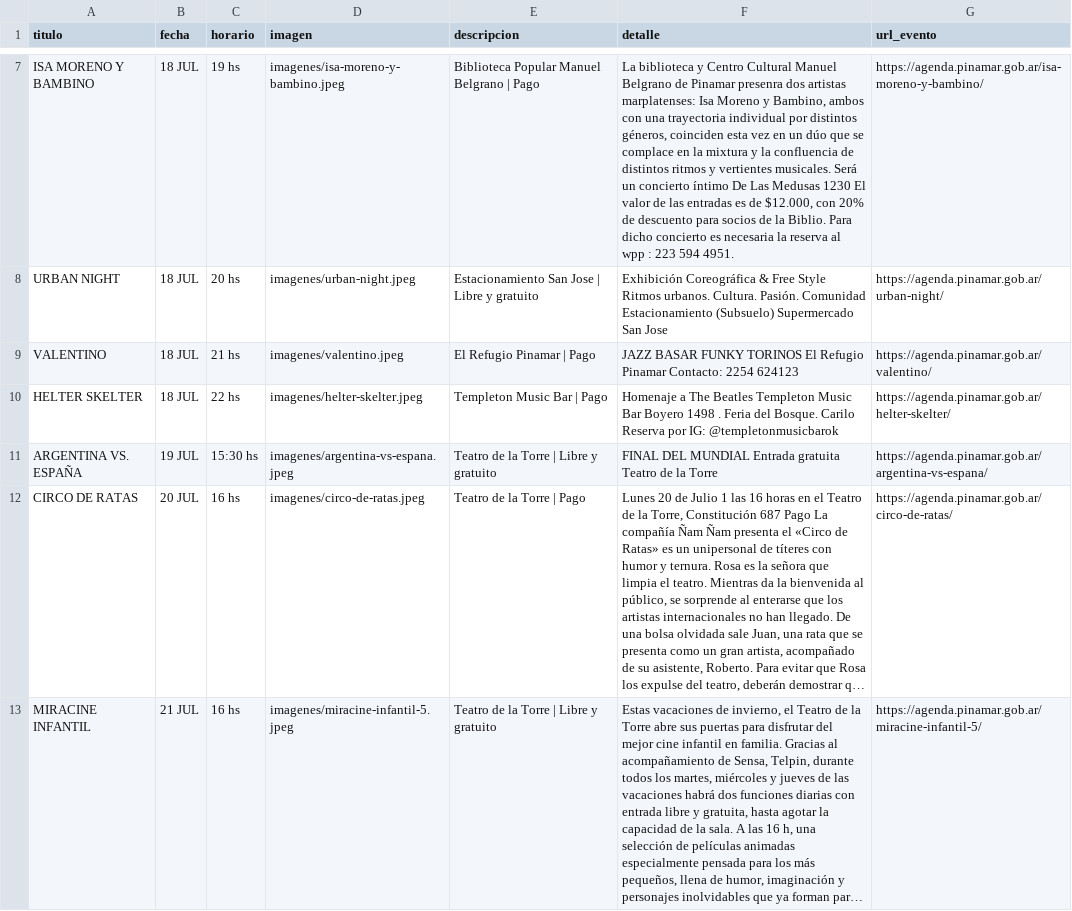
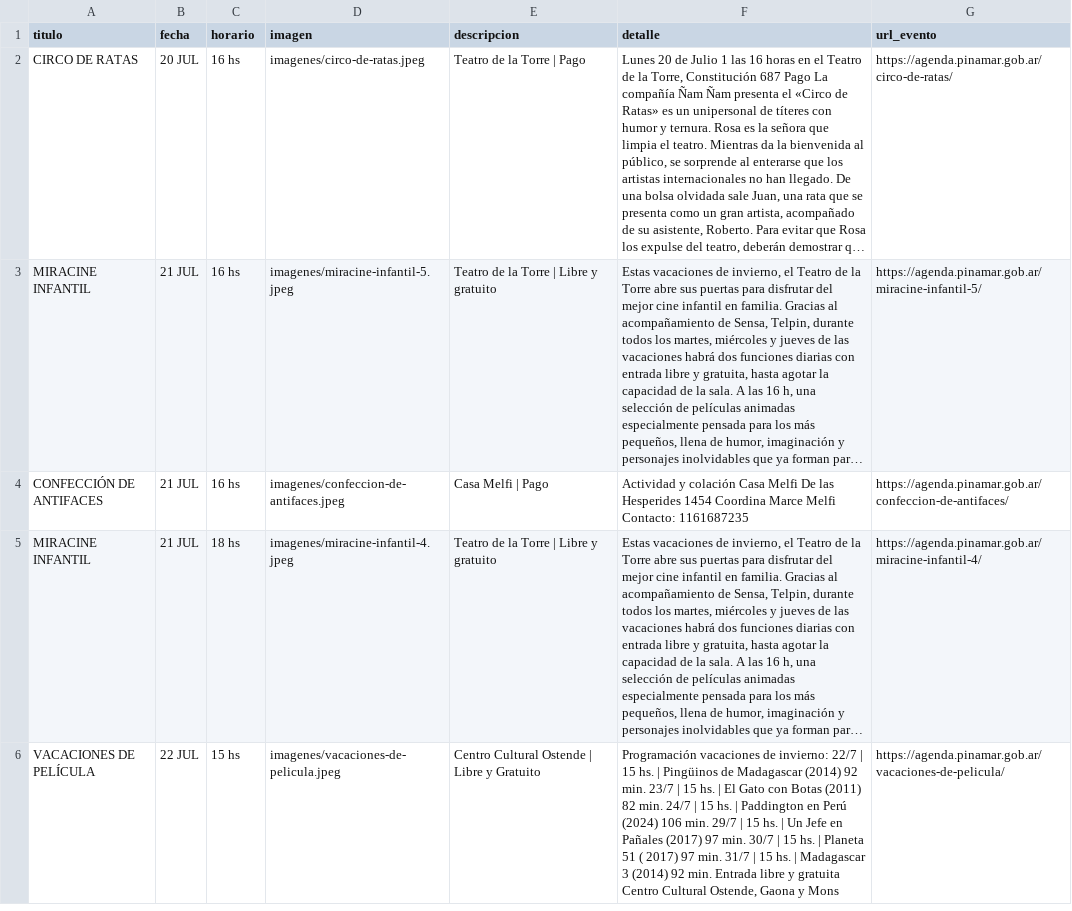
Before and after one commit to Herink/agenda-pinamar, a CSV file: eventos_pinamar.csv, drawn as a sheet; only a part is shown, gaps mark what is left out; the shorter side is filled out with more unchanged rows; long unchanged cells end in …; removed rows and columns are numbered as before the commit, all else as after; the diff covers the shown part only; the diff names each change by its address in the sheet, - before the commit and + after, or states it on an @@ line.

```diff
--- a/eventos_pinamar.csv
+++ b/eventos_pinamar.csv
-row 7: ISA MORENO Y BAMBINO | 18 JUL | 19 hs | imagenes/isa-moreno-y-bambino.jpeg | Biblioteca Popular Manuel Belgrano | Pago | La biblioteca y Centro Cultural Manuel Belgrano de Pinamar presenra dos artistas marplatenses: Isa Moreno y Bambino, ambos con una trayectoria individual por distintos géneros, coinciden esta vez en un dúo que se complace en la mixtura y la confluencia de distintos ritmos y vertientes musicales. Será un concierto íntimo De Las Medusas 1230 El valor de las entradas es de $12.000, con 20% de descuento para socios de la Biblio. Para dicho concierto es necesaria la reserva al wpp : 223 594 4951. | https://agenda.pinamar.gob.ar/isa-moreno-y-bambino/
-row 8: URBAN NIGHT | 18 JUL | 20 hs | imagenes/urban-night.jpeg | Estacionamiento San Jose | Libre y gratuito | Exhibición Coreográfica & Free Style Ritmos urbanos. Cultura. Pasión. Comunidad Estacionamiento (Subsuelo) Supermercado San Jose | https://agenda.pinamar.gob.ar/urban-night/
-row 9: VALENTINO | 18 JUL | 21 hs | imagenes/valentino.jpeg | El Refugio Pinamar | Pago | JAZZ BASAR FUNKY TORINOS El Refugio Pinamar Contacto: 2254 624123 | https://agenda.pinamar.gob.ar/valentino/
-row 10: HELTER SKELTER | 18 JUL | 22 hs | imagenes/helter-skelter.jpeg | Templeton Music Bar | Pago | Homenaje a The Beatles Templeton Music Bar Boyero 1498 . Feria del Bosque. Carilo Reserva por IG: @templetonmusicbarok | https://agenda.pinamar.gob.ar/helter-skelter/
-row 11: ARGENTINA VS. ESPAÑA | 19 JUL | 15:30 hs | imagenes/argentina-vs-espana.jpeg | Teatro de la Torre | Libre y gratuito | FINAL DEL MUNDIAL Entrada gratuita Teatro de la Torre | https://agenda.pinamar.gob.ar/argentina-vs-espana/
```
Also changed, not shown: 1 added row, 5 removed rows and 2 edited cells elsewhere in this file, 12 other files.
